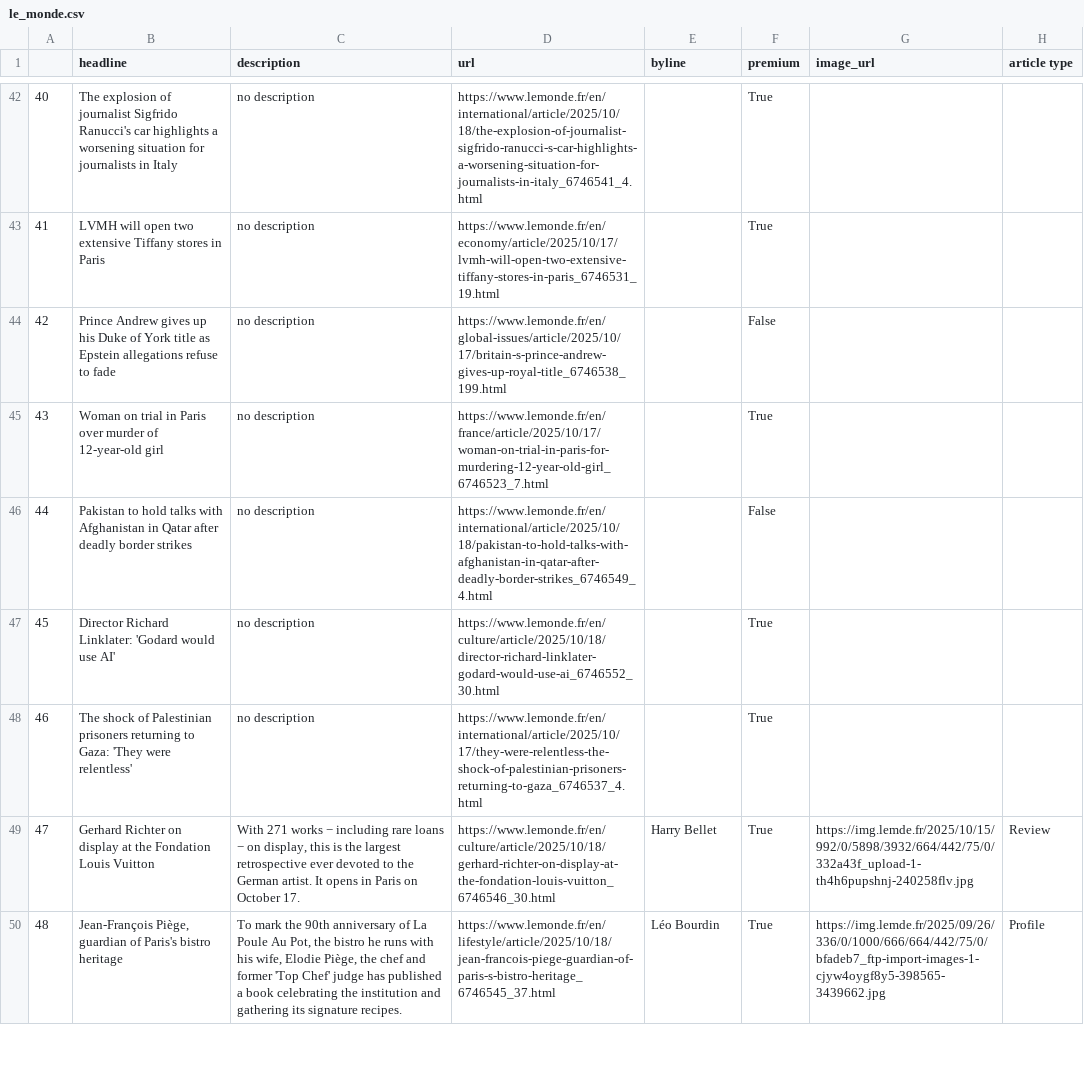
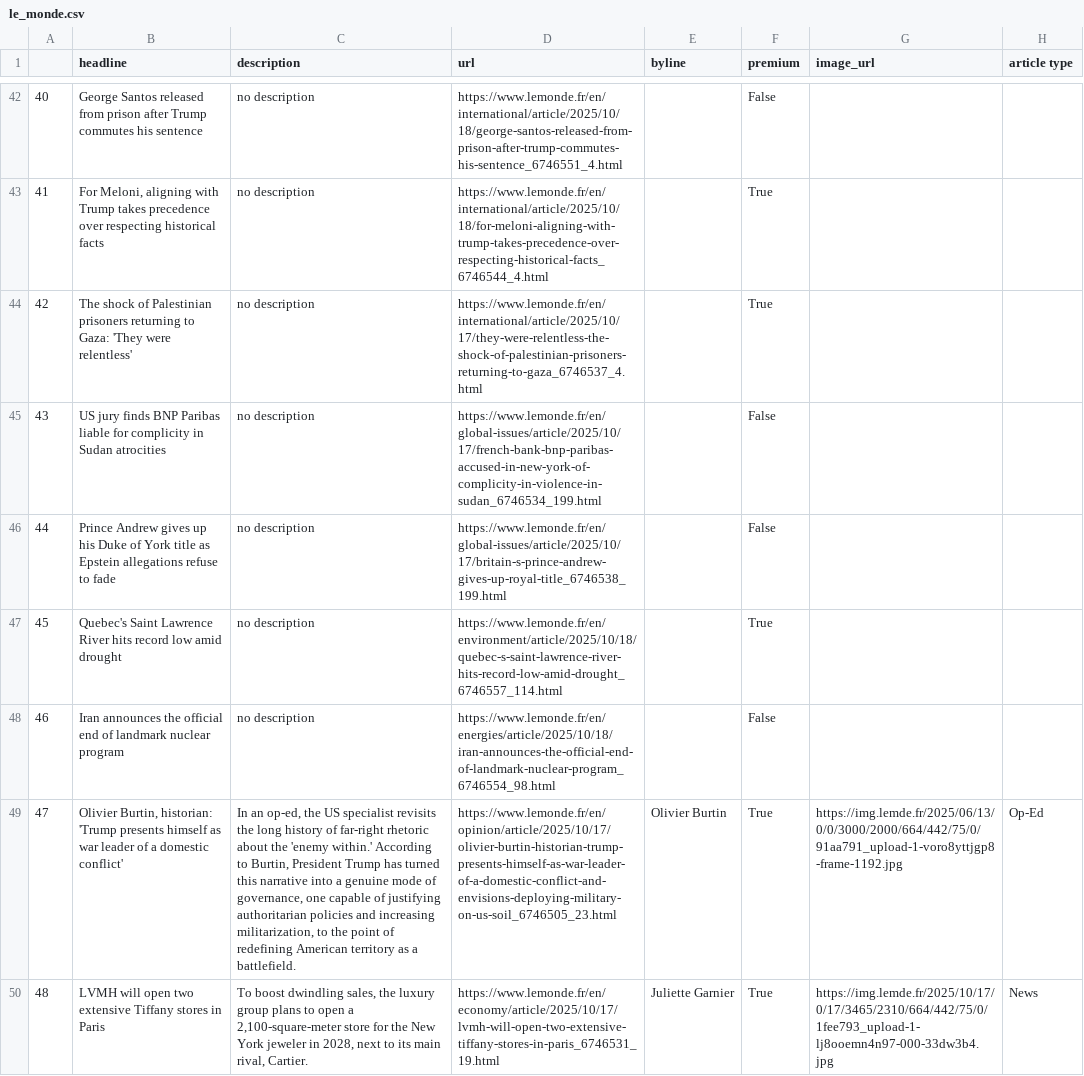
Before and after one commit to helenawittlich/scraping, a CSV file: le_monde.csv, drawn as a sheet; only a part is shown, gaps mark what is left out; the diff covers the shown part only; the diff names each change by its address in the sheet, - before the commit and + after, or states it on an @@ line.

```diff
--- a/le_monde.csv
+++ b/le_monde.csv
-B42 (headline): The explosion of journalist Sigfrido Ranucci's car highlights a worsening situation for journalists in Italy
+B42 (headline): George Santos released from prison after Trump commutes his sentence
-D42 (url): https://www.lemonde.fr/en/international/article/2025/10/18/the-explosion-of-journalist-sigfrido-ranucci-s-car-highlights-a-worsening-situation-for-journalists-in-italy_6746541_4.html
+D42 (url): https://www.lemonde.fr/en/international/article/2025/10/18/george-santos-released-from-prison-after-trump-commutes-his-sentence_6746551_4.html
-F42 (premium): True
+F42 (premium): False
-B43 (headline): LVMH will open two extensive Tiffany stores in Paris
+B43 (headline): For Meloni, aligning with Trump takes precedence over respecting historical facts
-D43 (url): https://www.lemonde.fr/en/economy/article/2025/10/17/lvmh-will-open-two-extensive-tiffany-stores-in-paris_6746531_19.html
+D43 (url): https://www.lemonde.fr/en/international/article/2025/10/18/for-meloni-aligning-with-trump-takes-precedence-over-respecting-historical-facts_6746544_4.html
-B44 (headline): Prince Andrew gives up his Duke of York title as Epstein allegations refuse to fade
+B44 (headline): The shock of Palestinian prisoners returning to Gaza: 'They were relentless'
-D44 (url): https://www.lemonde.fr/en/global-issues/article/2025/10/17/britain-s-prince-andrew-gives-up-royal-title_6746538_199.html
+D44 (url): https://www.lemonde.fr/en/international/article/2025/10/17/they-were-relentless-the-shock-of-palestinian-prisoners-returning-to-gaza_6746537_4.html
-F44 (premium): False
+F44 (premium): True
-B45 (headline): Woman on trial in Paris over murder of 12-year-old girl
+B45 (headline): US jury finds BNP Paribas liable for complicity in Sudan atrocities
-D45 (url): https://www.lemonde.fr/en/france/article/2025/10/17/woman-on-trial-in-paris-for-murdering-12-year-old-girl_6746523_7.html
+D45 (url): https://www.lemonde.fr/en/global-issues/article/2025/10/17/french-bank-bnp-paribas-accused-in-new-york-of-complicity-in-violence-in-sudan_6746534_199.html
-F45 (premium): True
+F45 (premium): False
-B46 (headline): Pakistan to hold talks with Afghanistan in Qatar after deadly border strikes
+B46 (headline): Prince Andrew gives up his Duke of York title as Epstein allegations refuse to fade
-D46 (url): https://www.lemonde.fr/en/international/article/2025/10/18/pakistan-to-hold-talks-with-afghanistan-in-qatar-after-deadly-border-strikes_6746549_4.html
+D46 (url): https://www.lemonde.fr/en/global-issues/article/2025/10/17/britain-s-prince-andrew-gives-up-royal-title_6746538_199.html
-B47 (headline): Director Richard Linklater: 'Godard would use AI'
+B47 (headline): Quebec's Saint Lawrence River hits record low amid drought
-D47 (url): https://www.lemonde.fr/en/culture/article/2025/10/18/director-richard-linklater-godard-would-use-ai_6746552_30.html
+D47 (url): https://www.lemonde.fr/en/environment/article/2025/10/18/quebec-s-saint-lawrence-river-hits-record-low-amid-drought_6746557_114.html
-B48 (headline): The shock of Palestinian prisoners returning to Gaza: 'They were relentless'
+B48 (headline): Iran announces the official end of landmark nuclear program
-D48 (url): https://www.lemonde.fr/en/international/article/2025/10/17/they-were-relentless-the-shock-of-palestinian-prisoners-returning-to-gaza_6746537_4.html
+D48 (url): https://www.lemonde.fr/en/energies/article/2025/10/18/iran-announces-the-official-end-of-landmark-nuclear-program_6746554_98.html
-F48 (premium): True
+F48 (premium): False
-B49 (headline): Gerhard Richter on display at the Fondation Louis Vuitton
+B49 (headline): Olivier Burtin, historian: 'Trump presents himself as war leader of a domestic conflict'
-C49 (description): With 271 works − including rare loans − on display, this is the largest retrospective ever devoted to the German artist. It opens in Paris on October 17.
+C49 (description): In an op-ed, the US specialist revisits the long history of far-right rhetoric about the 'enemy within.' According to Burtin, President Trump has turned this narrative into a genuine mode of governance, one capable of justifying authoritarian policies and increasing militarization, to the point of redefining American territory as a battlefield.
-D49 (url): https://www.lemonde.fr/en/culture/article/2025/10/18/gerhard-richter-on-display-at-the-fondation-louis-vuitton_6746546_30.html
+D49 (url): https://www.lemonde.fr/en/opinion/article/2025/10/17/olivier-burtin-historian-trump-presents-himself-as-war-leader-of-a-domestic-conflict-and-envisions-deploying-military-on-us-soil_6746505_23.html
-E49 (byline): Harry Bellet
+E49 (byline): Olivier Burtin
-G49 (image_url): https://img.lemde.fr/2025/10/15/992/0/5898/3932/664/442/75/0/332a43f_upload-1-th4h6pupshnj-240258flv.jpg
+G49 (image_url): https://img.lemde.fr/2025/06/13/0/0/3000/2000/664/442/75/0/91aa791_upload-1-voro8yttjgp8-frame-1192.jpg
-H49 (article type): Review
+H49 (article type): Op-Ed
-B50 (headline): Jean-François Piège, guardian of Paris's bistro heritage
+B50 (headline): LVMH will open two extensive Tiffany stores in Paris
-C50 (description): To mark the 90th anniversary of La Poule Au Pot, the bistro he runs with his wife, Elodie Piège, the chef and former 'Top Chef' judge has published a book celebrating the institution and gathering its signature recipes.
+C50 (description): To boost dwindling sales, the luxury group plans to open a 2,100-square-meter store for the New York jeweler in 2028, next to its main rival, Cartier.
-D50 (url): https://www.lemonde.fr/en/lifestyle/article/2025/10/18/jean-francois-piege-guardian-of-paris-s-bistro-heritage_6746545_37.html
+D50 (url): https://www.lemonde.fr/en/economy/article/2025/10/17/lvmh-will-open-two-extensive-tiffany-stores-in-paris_6746531_19.html
-E50 (byline): Léo Bourdin
+E50 (byline): Juliette Garnier
-G50 (image_url): https://img.lemde.fr/2025/09/26/336/0/1000/666/664/442/75/0/bfadeb7_ftp-import-images-1-cjyw4oygf8y5-398565-3439662.jpg
+G50 (image_url): https://img.lemde.fr/2025/10/17/0/17/3465/2310/664/442/75/0/1fee793_upload-1-lj8ooemn4n97-000-33dw3b4.jpg
-H50 (article type): Profile
+H50 (article type): News
```
Also changed, not shown: 50 edited cells elsewhere in this file.
